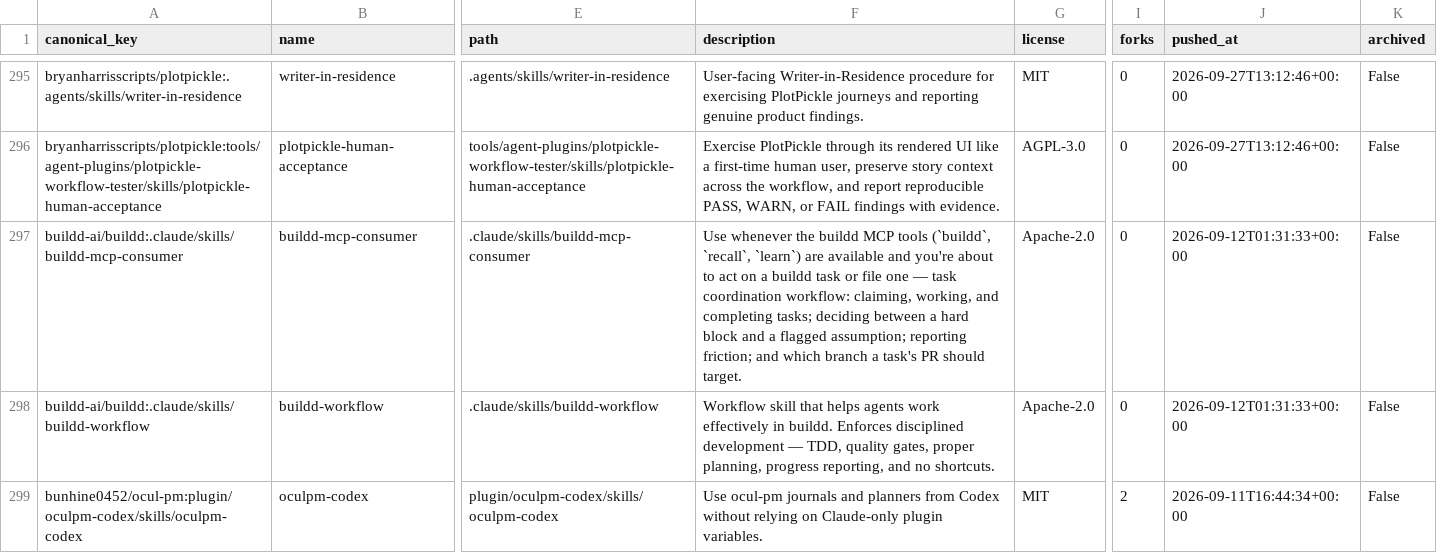
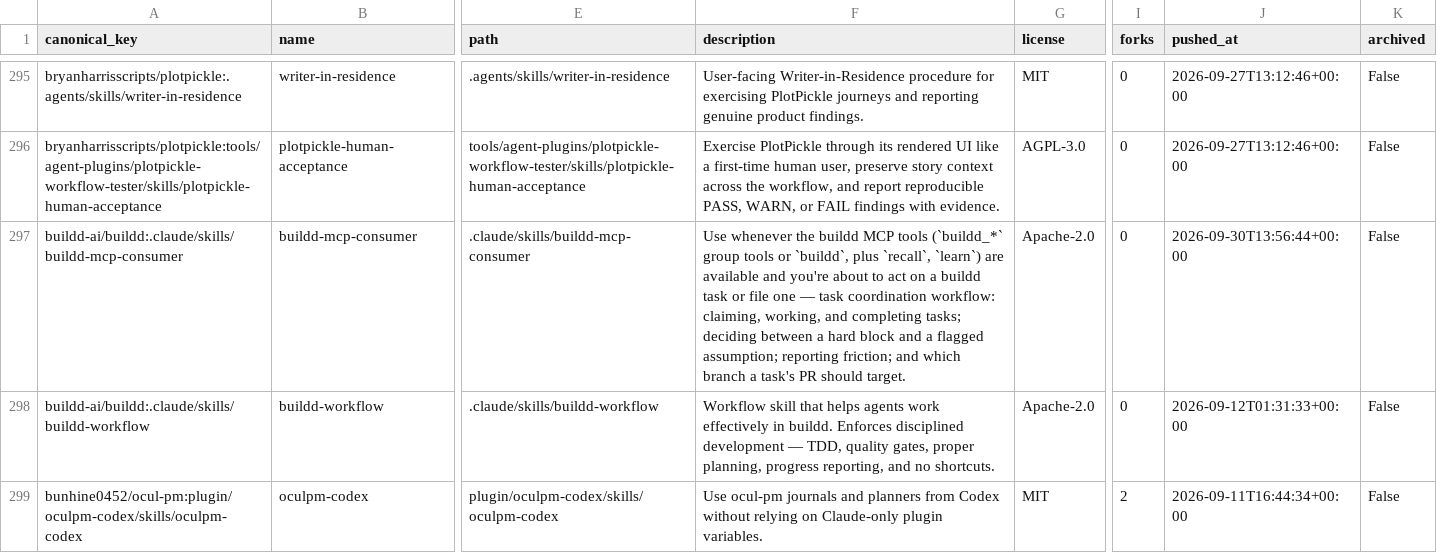
Before and after one commit to imMamdouhaboammar/agent-skill-observatory, a CSV file: data/catalog.csv, drawn as a sheet; only a part is shown, gaps mark what is left out; the diff names each change by its address in the sheet, - before the commit and + after, or states it on an @@ line.

Commit message:
skill(update): buildd-mcp-consumer · buildd-ai/buildd
Patch-ID: 290710f0d460c2f7

Generated-by: agent-skill-observatory

Base-SHA: 7ac8e6b3b33cd21e82531cb9f591da9dc85a7963

Automation-provenance: reviewed PR publication

```diff
--- a/data/catalog.csv
+++ b/data/catalog.csv
-F297 (description): …MCP tools (`buildd`, `recall`, `learn`)…
+F297 (description): …MCP tools (`buildd_*` group tools or `buildd`, plus `recall`, `learn`)…
-J297 (pushed_at): 2026-09-12T01:31:33+00:00
+J297 (pushed_at): 2026-09-30T13:56:44+00:00
```
Also changed, not shown: 16 other files.
